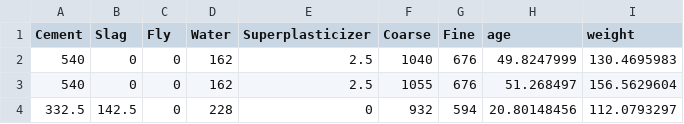
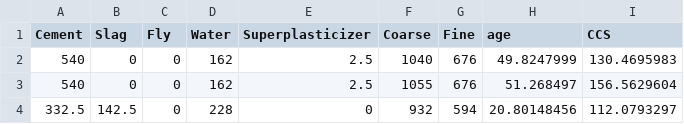
Before and after one commit to nmimoto/nmimoto.github.io, a CSV file: datasets/conc3.csv, drawn as a sheet; only a part is shown.

Commit message:
Add files via upload

```diff
--- a/datasets/conc3.csv
+++ b/datasets/conc3.csv
@@ -1,2 +1,2 @@
-Cement,Slag,Fly,Water,Superplasticizer,Coarse,Fine,age,weight
+Cement,Slag,Fly,Water,Superplasticizer,Coarse,Fine,age,CCS
 540,0,0,162,2.5,1040,676,49.8247999,130.4695983
```
